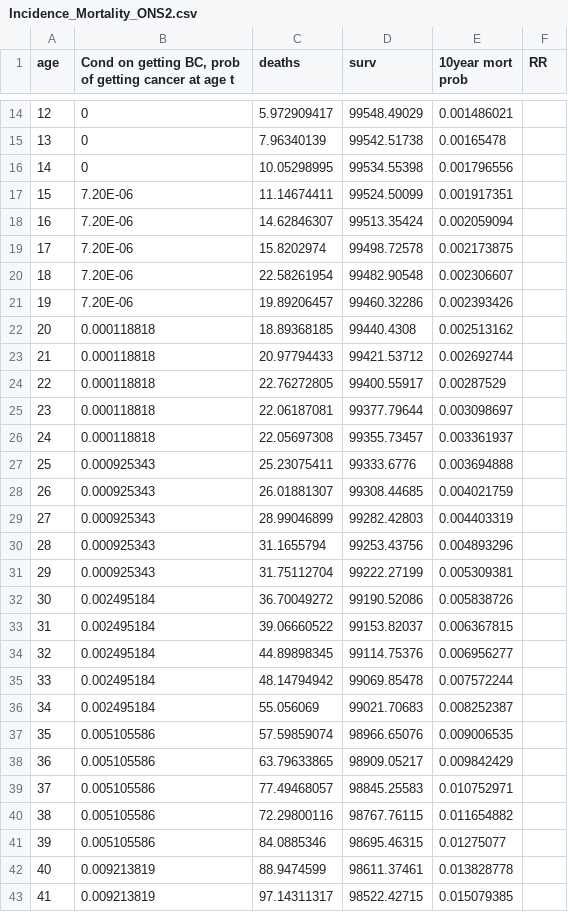
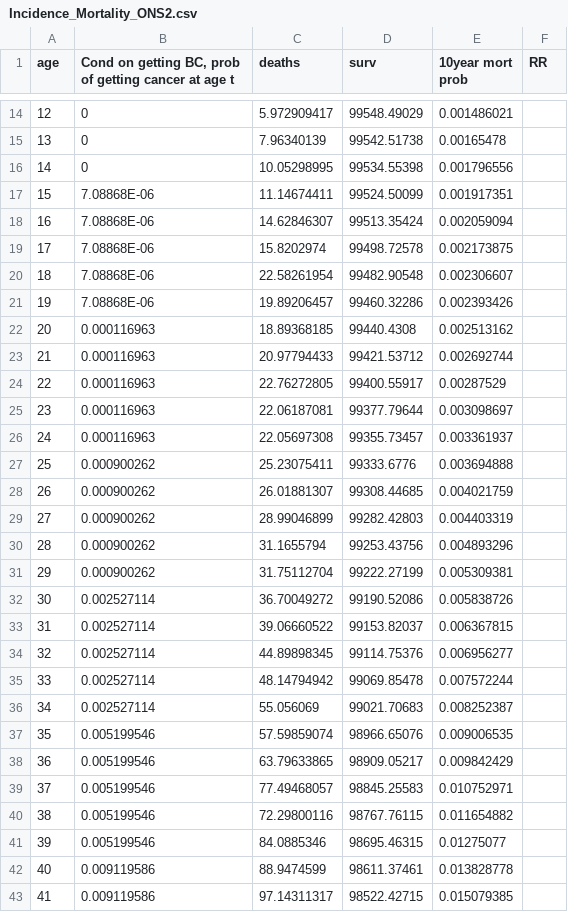
Before and after one commit to stuwrighthealthecon/MANC-RISK-SCREEN, a CSV file: Model Core Files/Data/Incidence_Mortality_ONS2.csv, drawn as a sheet; only a part is shown, gaps mark what is left out; the diff covers the shown part only.

Commit message:
address conflicts

```diff
--- a/Model Core Files/Data/Incidence_Mortality_ONS2.csv
+++ b/Model Core Files/Data/Incidence_Mortality_ONS2.csv
@@ -17,27 +17,27 @@ age,"Cond on getting BC, prob of getting cancer at age t",deaths,surv,10year mor
-15,7.20E-06,11.14674411,99524.50099,0.001917351,
-16,7.20E-06,14.62846307,99513.35424,0.002059094,
-17,7.20E-06,15.8202974,99498.72578,0.002173875,
-18,7.20E-06,22.58261954,99482.90548,0.002306607,
-19,7.20E-06,19.89206457,99460.32286,0.002393426,
-20,0.000118818,18.89368185,99440.4308,0.002513162,
-21,0.000118818,20.97794433,99421.53712,0.002692744,
-22,0.000118818,22.76272805,99400.55917,0.00287529,
-23,0.000118818,22.06187081,99377.79644,0.003098697,
-24,0.000118818,22.05697308,99355.73457,0.003361937,
-25,0.000925343,25.23075411,99333.6776,0.003694888,
-26,0.000925343,26.01881307,99308.44685,0.004021759,
-27,0.000925343,28.99046899,99282.42803,0.004403319,
-28,0.000925343,31.1655794,99253.43756,0.004893296,
-29,0.000925343,31.75112704,99222.27199,0.005309381,
-30,0.002495184,36.70049272,99190.52086,0.005838726,
-31,0.002495184,39.06660522,99153.82037,0.006367815,
-32,0.002495184,44.89898345,99114.75376,0.006956277,
-33,0.002495184,48.14794942,99069.85478,0.007572244,
-34,0.002495184,55.056069,99021.70683,0.008252387,
-35,0.005105586,57.59859074,98966.65076,0.009006535,
-36,0.005105586,63.79633865,98909.05217,0.009842429,
-37,0.005105586,77.49468057,98845.25583,0.010752971,
-38,0.005105586,72.29800116,98767.76115,0.011654882,
-39,0.005105586,84.0885346,98695.46315,0.01275077,
-40,0.009213819,88.9474599,98611.37461,0.013828778,
-41,0.009213819,97.14311317,98522.42715,0.015079385,
+15,7.08868E-06,11.14674411,99524.50099,0.001917351,,,,,,
+16,7.08868E-06,14.62846307,99513.35424,0.002059094,,,,,,
+17,7.08868E-06,15.8202974,99498.72578,0.002173875,,,,,,
+18,7.08868E-06,22.58261954,99482.90548,0.002306607,,,,,,
+19,7.08868E-06,19.89206457,99460.32286,0.002393426,,,,,,
+20,0.000116963,18.89368185,99440.4308,0.002513162,,,,,,
+21,0.000116963,20.97794433,99421.53712,0.002692744,,,,,,
+22,0.000116963,22.76272805,99400.55917,0.00287529,,,,,,
+23,0.000116963,22.06187081,99377.79644,0.003098697,,,,,,
+24,0.000116963,22.05697308,99355.73457,0.003361937,,,,,,
+25,0.000900262,25.23075411,99333.6776,0.003694888,,,,,,
+26,0.000900262,26.01881307,99308.44685,0.004021759,,,,,,
+27,0.000900262,28.99046899,99282.42803,0.004403319,,,,,,
+28,0.000900262,31.1655794,99253.43756,0.004893296,,,,,,
+29,0.000900262,31.75112704,99222.27199,0.005309381,,,,,,
+30,0.002527114,36.70049272,99190.52086,0.005838726,,,,,,
+31,0.002527114,39.06660522,99153.82037,0.006367815,,,,,,
+32,0.002527114,44.89898345,99114.75376,0.006956277,,,,,,
+33,0.002527114,48.14794942,99069.85478,0.007572244,,,,,,
+34,0.002527114,55.056069,99021.70683,0.008252387,,,,,,
+35,0.005199546,57.59859074,98966.65076,0.009006535,,,,,,
+36,0.005199546,63.79633865,98909.05217,0.009842429,,,,,,
+37,0.005199546,77.49468057,98845.25583,0.010752971,,,,,,
+38,0.005199546,72.29800116,98767.76115,0.011654882,,,,,,
+39,0.005199546,84.0885346,98695.46315,0.01275077,,,,,,
+40,0.009119586,88.9474599,98611.37461,0.013828778,,,,,,
+41,0.009119586,97.14311317,98522.42715,0.015079385,,,,,,
```
Also changed, not shown: 59 edited cells elsewhere in this file.
